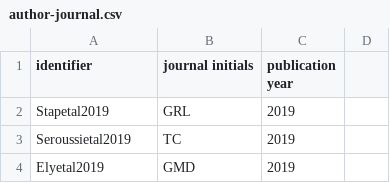
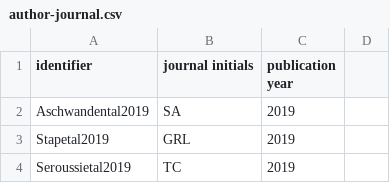
Before and after one commit to pism/misc, a CSV file: author-journal.csv, drawn as a sheet; only a part is shown; the shorter side is filled out with more unchanged rows; the diff names each change by its address in the sheet, - before the commit and + after, or states it on an @@ line.

Commit message:
updated publications

```diff
--- a/author-journal.csv
+++ b/author-journal.csv
+row 2: Aschwandental2019 | SA | 2019
```
Also changed, not shown: pism-publications.csv.
